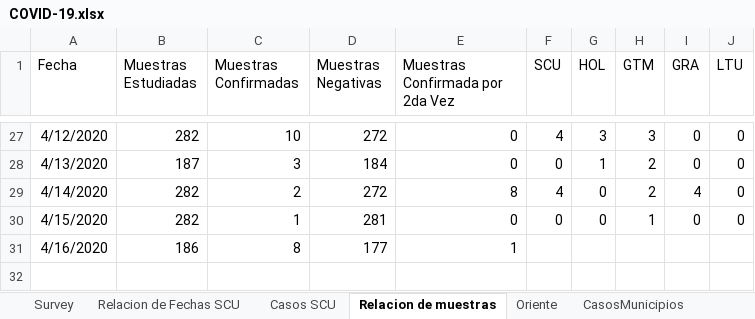
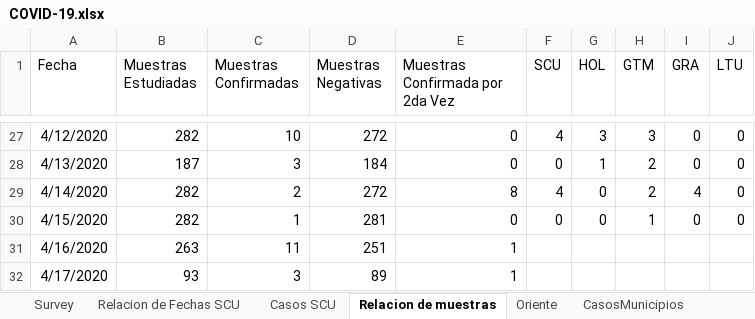
Before and after one commit to eloyoliveros91/covid19scu, an Excel workbook: data/COVID-19.xlsx, sheet Relacion de muestras, drawn as a sheet; only a part is shown, gaps mark what is left out; values as stored, in another font and other column widths than the file's, no borders; the diff names each change by its address in the sheet, - before the commit and + after, or states it on an @@ line.

```diff
--- a/data/COVID-19.xlsx (sheet Relacion de muestras)
+++ b/data/COVID-19.xlsx (sheet Relacion de muestras)
-B31 (Muestras Estudiadas): 186
+B31 (Muestras Estudiadas): 263
-C31 (Muestras Confirmadas): 8
+C31 (Muestras Confirmadas): 11
-D31 (Muestras Negativas): 177
+D31 (Muestras Negativas): 251
+row 32: 4/17/2020 | 93 | 3 | 89 | 1
```
Also changed, not shown: sheet Relacion de Fechas SCU, sheet Survey, sheet Ingresos SCU, sheet Oriente, sheet Casos SCU, sheet Evolucion, 3 more sheets, data/muestras.xlsx, 2 other files.
